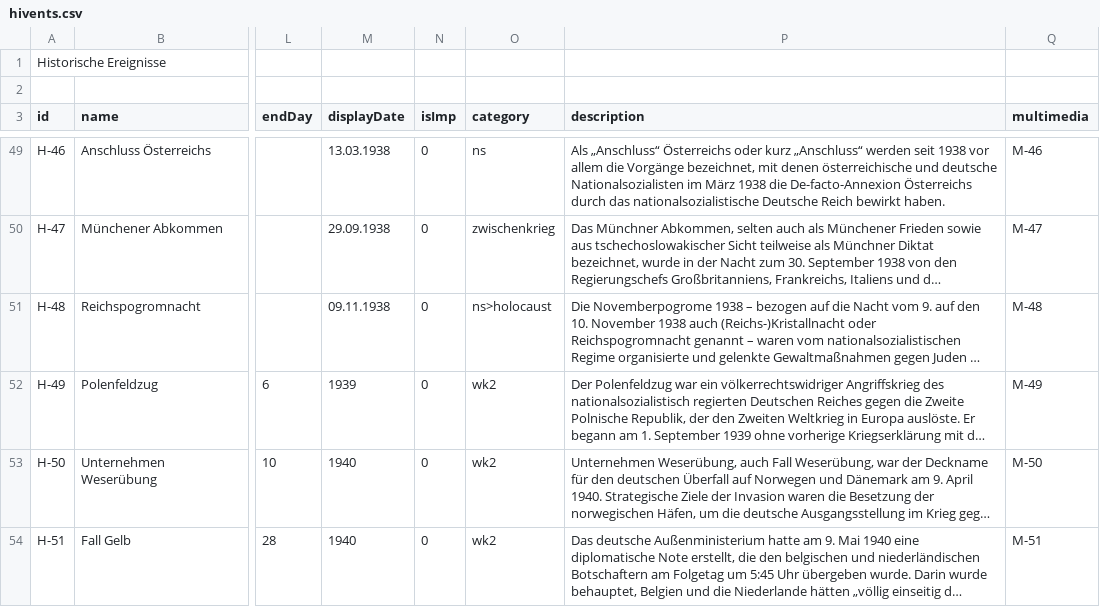
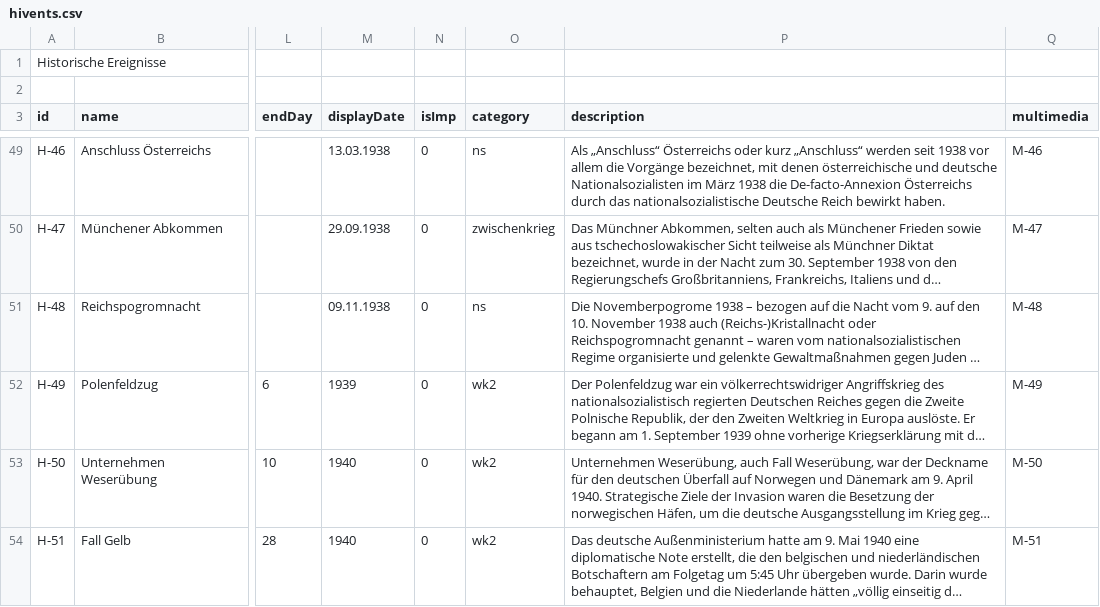
Before and after one commit to MenschMarcus/HistoGlobe_school, a CSV file: config/school/data/hivents.csv, drawn as a sheet; only a part is shown, gaps mark what is left out; long unchanged cells end in …; the diff names each change by its address in the sheet, - before the commit and + after, or states it on an @@ line.

Commit message:
each category that is not given in category icon mapping now gets default icons

```diff
--- a/config/school/data/hivents.csv
+++ b/config/school/data/hivents.csv
-O51 (category): ns>holocaust
+O51 (category): ns
```
Also changed, not shown: 2 other files.
